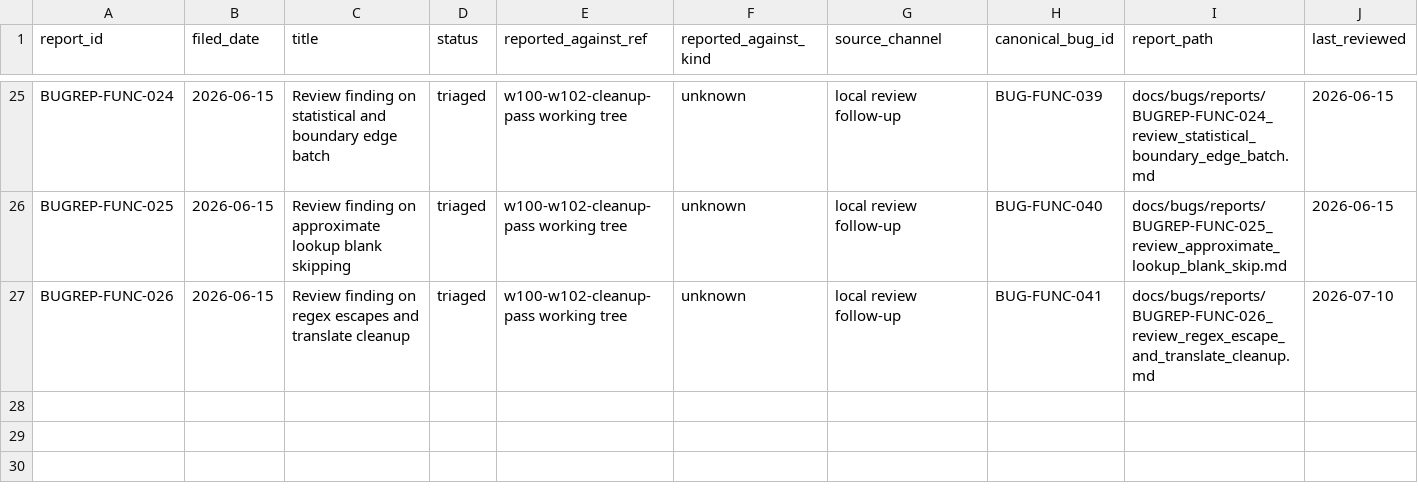
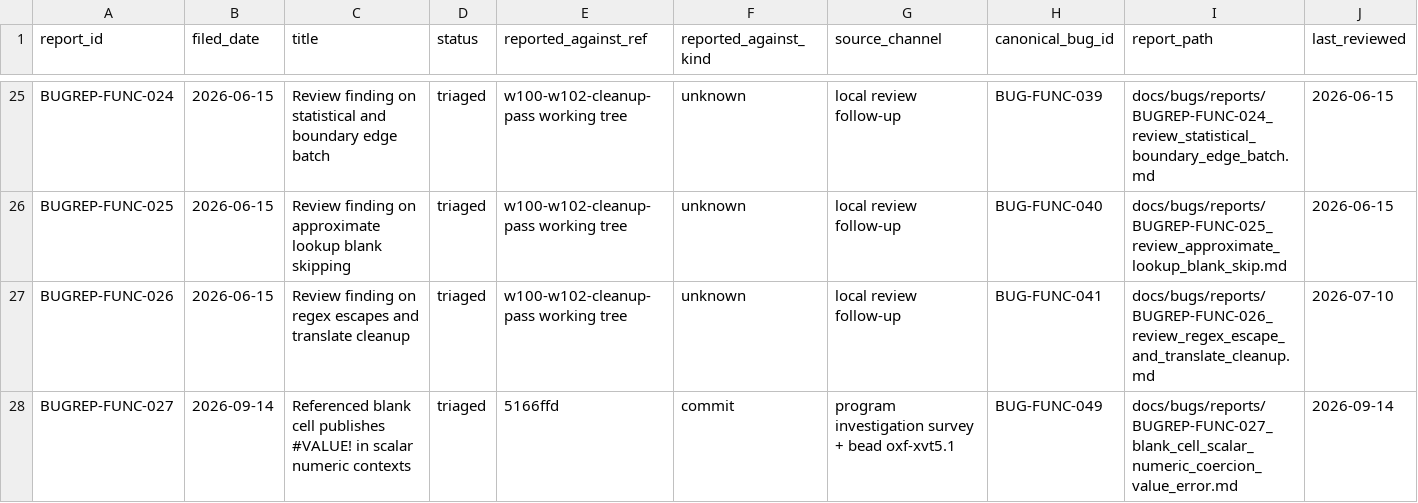
Before and after one commit to DnaCalc/OxFunc, a CSV file: docs/bugs/BUG_REPORT_REGISTER.csv, drawn as a sheet; only a part is shown, gaps mark what is left out; rows hold the shown columns only; the diff names each change by its address in the sheet, - before the commit and + after, or states it on an @@ line.

```diff
--- a/docs/bugs/BUG_REPORT_REGISTER.csv
+++ b/docs/bugs/BUG_REPORT_REGISTER.csv
+row 28: BUGREP-FUNC-027 | 2026-09-14 | Referenced blank cell publishes #VALUE! in scalar numeric contexts | triaged | 5166ffd | commit | program investigation survey + bead oxf-xvt5.1 | BUG-FUNC-049 | docs/bugs/reports/BUGREP-FUNC-027_blank_cell_scalar_numeric_coercion_value_error.md | 2026-09-14
```
Also changed, not shown: docs/bugs/BUG_STREAM_REGISTER.csv, 11 other files.
